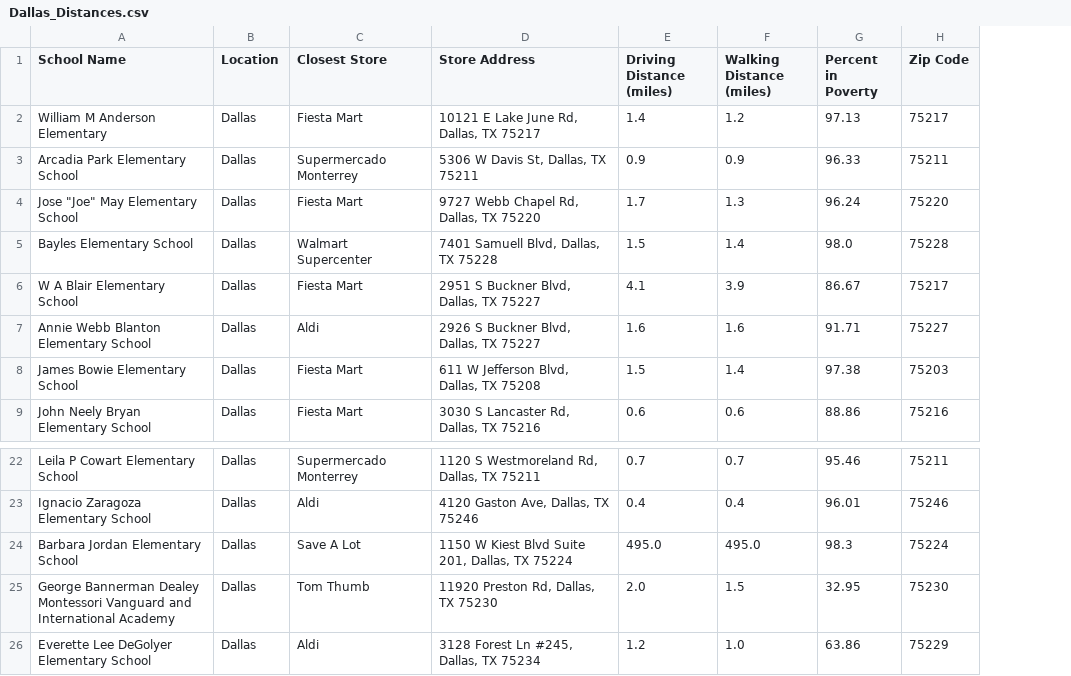
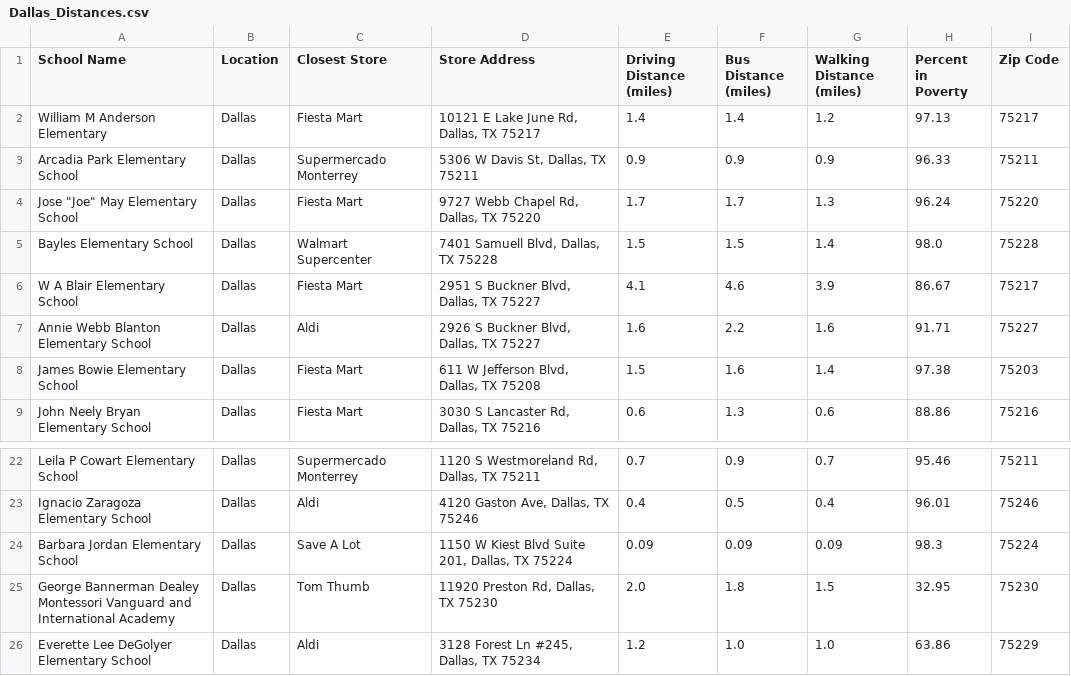
Before and after one commit to LBBL96/Food-Deserts, a CSV file: Dallas_Distances.csv, drawn as a sheet; only a part is shown, gaps mark what is left out; addresses are those after the commit; the diff names each change by its address in the sheet, - before the commit and + after, or states it on an @@ line.

Commit message:
Add files via upload

```diff
--- a/Dallas_Distances.csv
+++ b/Dallas_Distances.csv
+column F (Bus Distance (miles)), rows 2-9: 1.4 | 0.9 | 1.7 | 1.5 | 4.6 | 2.2 | 1.6 | 1.3; rows 22-26: 0.9 | 0.5 | 0.09 | 1.8 | 1.0
-E24 (Driving Distance (miles)): 495.0
+E24 (Driving Distance (miles)): 0.09
-G24 (Walking Distance (miles)): 495.0
+G24 (Walking Distance (miles)): 0.09
```
